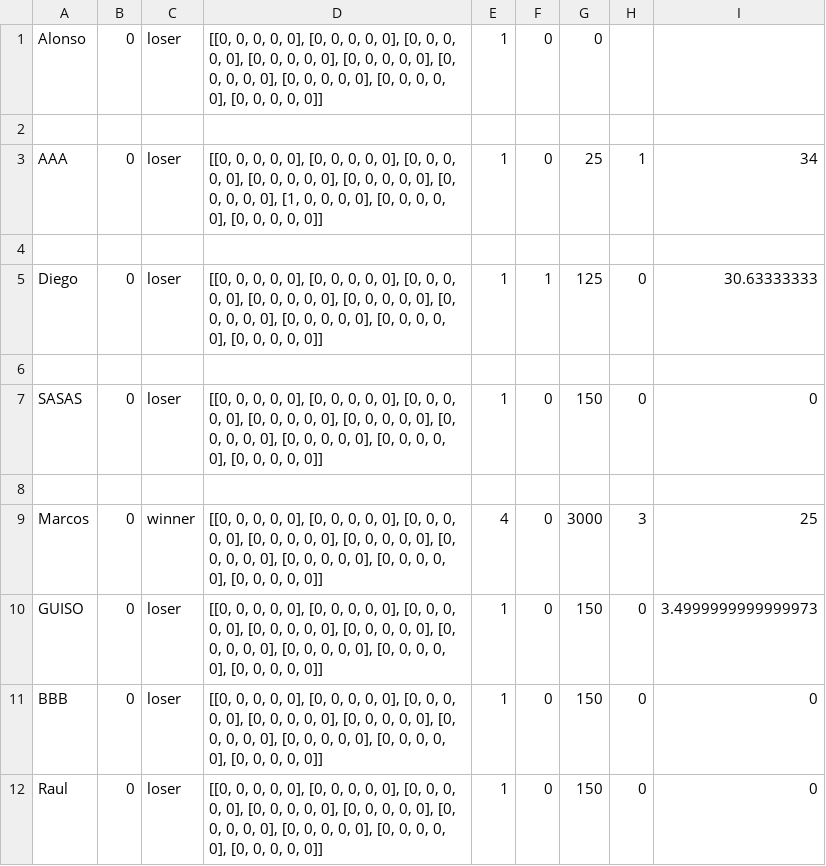
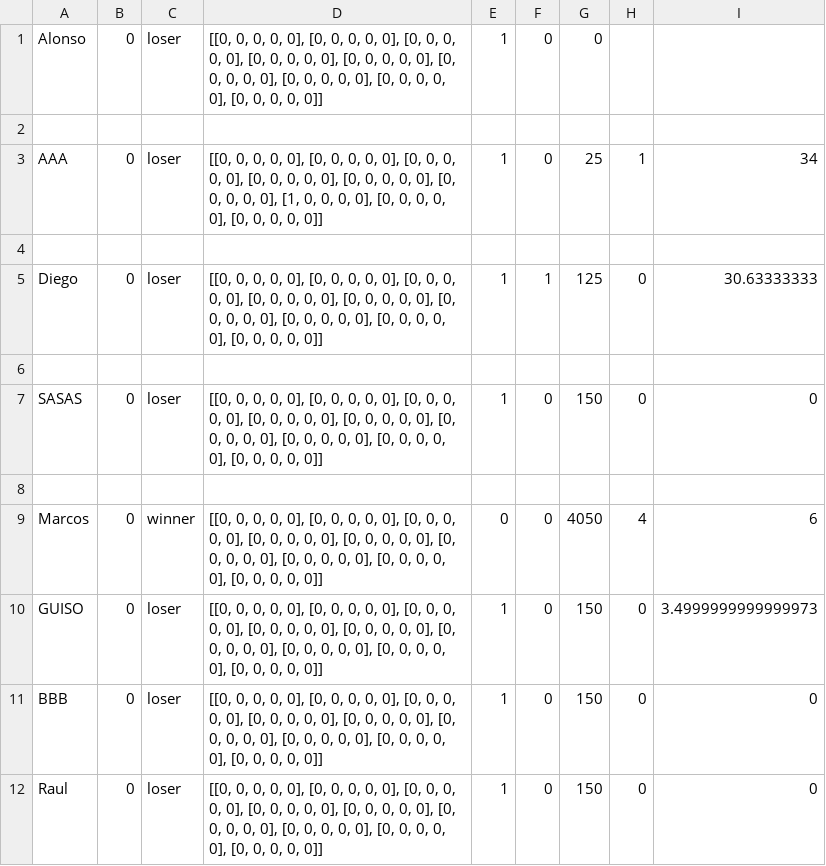
Before and after one commit to AlonsoCh25/II-Proyecto-I-Semestre-2020, a CSV file: ScoreBoard.csv, drawn as a sheet.

```diff
--- a/ScoreBoard.csv
+++ b/ScoreBoard.csv
@@ -8,3 +8,3 @@ SASAS,0,loser,"[[0, 0, 0, 0, 0], [0, 0, 0, 0, 0], [0, 0, 0, 0, 0], [0, 0, 0, 0,
 ,,,,,,,,
-Marcos,0,winner,"[[0, 0, 0, 0, 0], [0, 0, 0, 0, 0], [0, 0, 0, 0, 0], [0, 0, 0, 0, 0], [0, 0, 0, 0, 0], [0, 0, 0, 0, 0], [0, 0, 0, 0, 0], [0, 0, 0, 0, 0], [0, 0, 0, 0, 0]]",4,0,3000,3,25
+Marcos,0,winner,"[[0, 0, 0, 0, 0], [0, 0, 0, 0, 0], [0, 0, 0, 0, 0], [0, 0, 0, 0, 0], [0, 0, 0, 0, 0], [0, 0, 0, 0, 0], [0, 0, 0, 0, 0], [0, 0, 0, 0, 0], [0, 0, 0, 0, 0]]",0,0,4050,4,6
 GUISO, 0 ,loser,"[[0, 0, 0, 0, 0], [0, 0, 0, 0, 0], [0, 0, 0, 0, 0], [0, 0, 0, 0, 0], [0, 0, 0, 0, 0], [0, 0, 0, 0, 0], [0, 0, 0, 0, 0], [0, 0, 0, 0, 0], [0, 0, 0, 0, 0]]",1,0,150,0,3.4999999999999973
```
Also changed, not shown: 2 other files.
